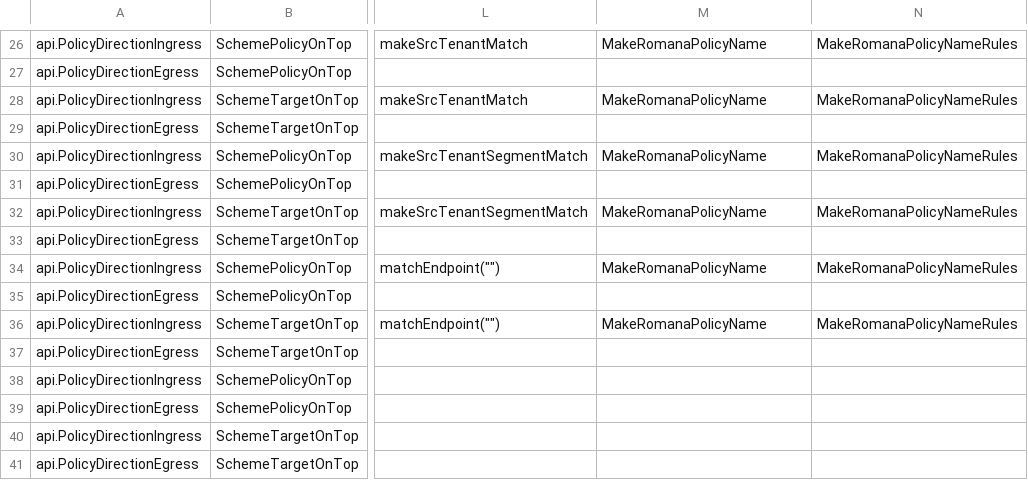
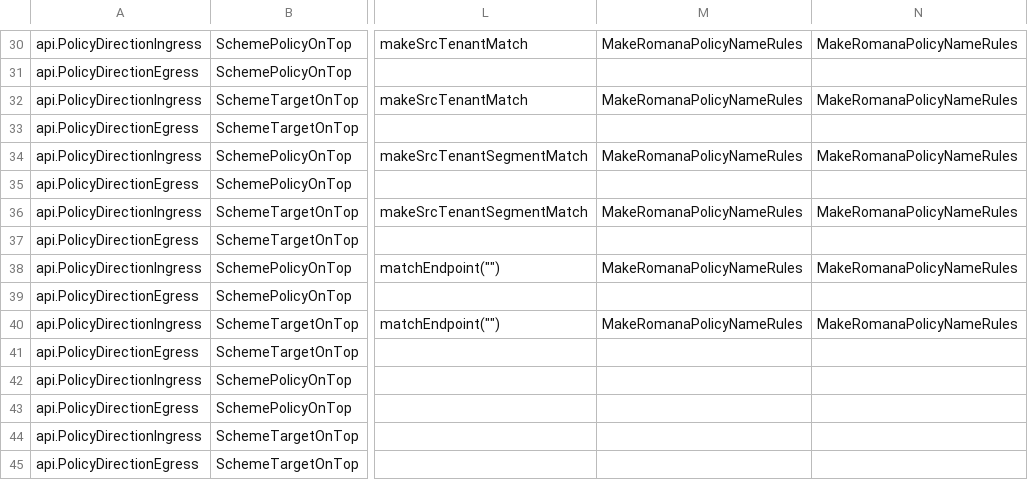
Before and after one commit to romana/core, a TSV file: agent/enforcer/data/policy.tsv, drawn as a sheet; only a part is shown, gaps mark what is left out; addresses are those after the commit; the diff covers the shown part only; the diff names each change by its address in the sheet, - before the commit and + after, or states it on an @@ line.

Commit message:
Update policy translation table

```diff
--- a/agent/enforcer/data/policy.tsv
+++ b/agent/enforcer/data/policy.tsv
-M30: MakeRomanaPolicyName
+M30: MakeRomanaPolicyNameRules
-M32: MakeRomanaPolicyName
+M32: MakeRomanaPolicyNameRules
-M34: MakeRomanaPolicyName
+M34: MakeRomanaPolicyNameRules
-M36: MakeRomanaPolicyName
+M36: MakeRomanaPolicyNameRules
-M38: MakeRomanaPolicyName
+M38: MakeRomanaPolicyNameRules
-M40: MakeRomanaPolicyName
+M40: MakeRomanaPolicyNameRules
```
Also changed, not shown: 4 added rows and 24 edited cells elsewhere in this file, 1 other file.
